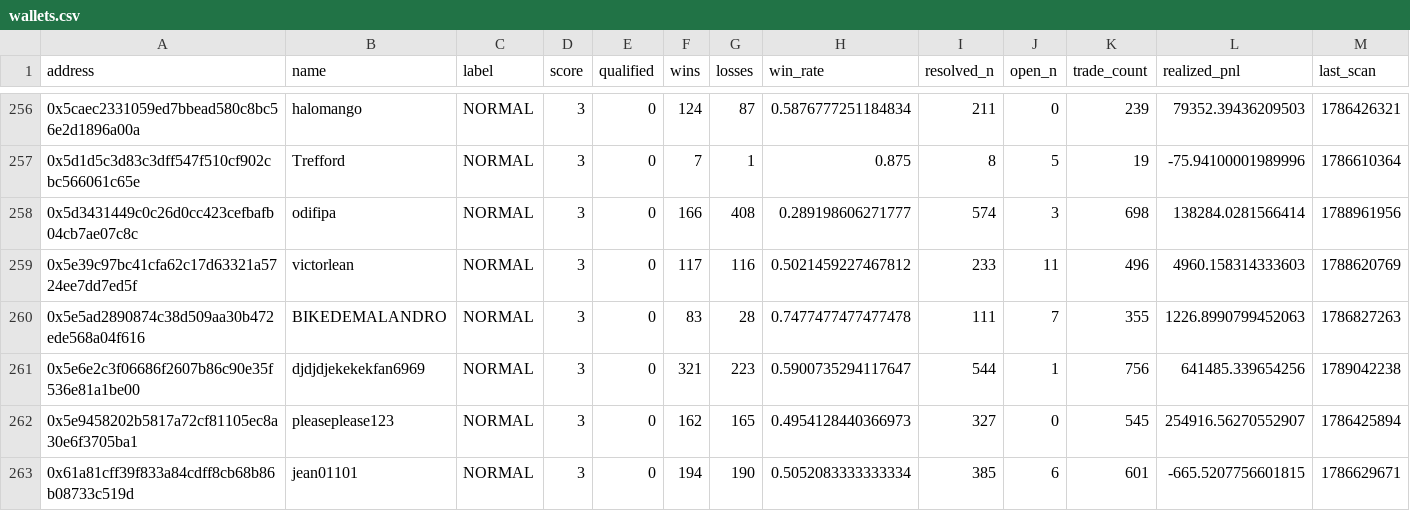
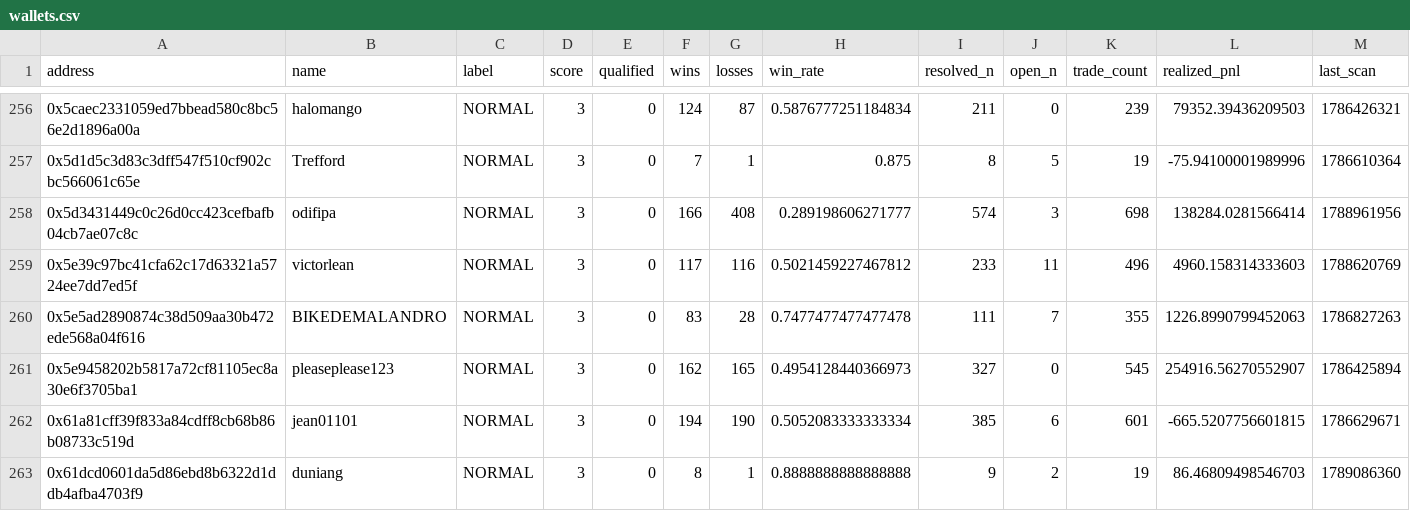
Before and after one commit to sophie-nguyenthuthuy/polycopy, a CSV file: data/wallets.csv, drawn as a sheet; only a part is shown, gaps mark what is left out; the shorter side is filled out with more unchanged rows; removed rows and columns are numbered as before the commit, all else as after; rows hold the shown columns only; the diff covers the shown part only; the diff names each change by its address in the sheet, - before the commit and + after, or states it on an @@ line.

```diff
--- a/data/wallets.csv
+++ b/data/wallets.csv
-row 261: 0x5e6e2c3f06686f2607b86c90e35f536e81a1be00 | djdjdjekekekfan6969 | NORMAL | 3 | 0 | 321 | 223 | 0.5900735294117647 | 544 | 1 | 756 | 641485.339654256 | 1789042238
```
Also changed, not shown: 3 added rows and 18 edited cells elsewhere in this file, 4 other files.
